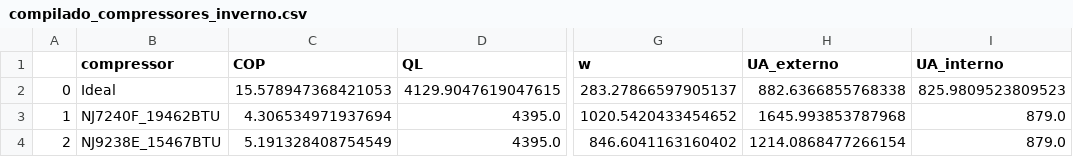
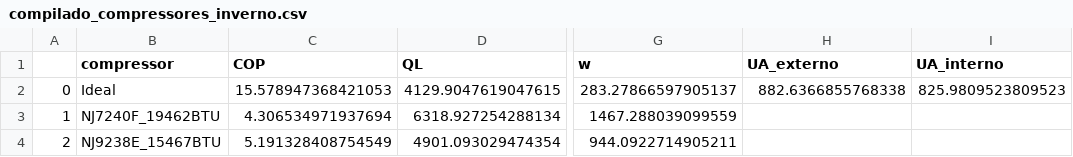
Before and after one commit to xXHeySisterXx/REF_Trabalhos, a CSV file: compilado_compressores_inverno.csv, drawn as a sheet; only a part is shown, gaps mark what is left out; the diff names each change by its address in the sheet, - before the commit and + after, or states it on an @@ line.

```diff
--- a/compilado_compressores_inverno.csv
+++ b/compilado_compressores_inverno.csv
-D3 (QL): 4395.0
+D3 (QL): 6318.927254288134
-G3 (w): 1020.5420433454652
+G3 (w): 1467.288039099559
-H3 (UA_externo): 1645.993853787968
+H3 (UA_externo): (empty)
-I3:I4 (UA_interno): 879.0
+I3:I4 (UA_interno): (empty)
-D4 (QL): 4395.0
+D4 (QL): 4901.093029474354
-G4 (w): 846.6041163160402
+G4 (w): 944.0922714905211
-H4 (UA_externo): 1214.0868477266154
+H4 (UA_externo): (empty)
```
Also changed, not shown: compilado_compressores_verao.csv, 10 other files.
